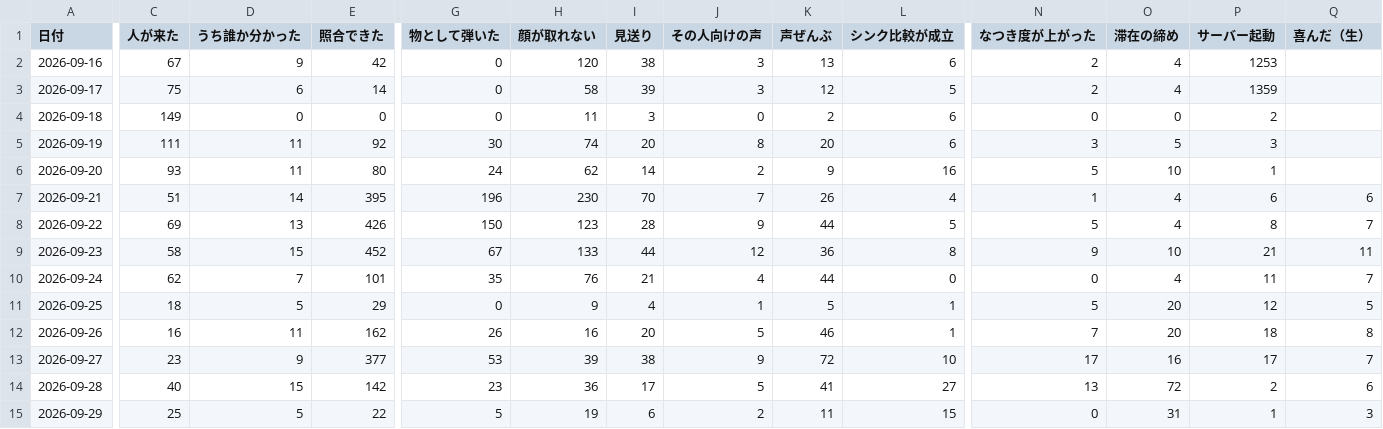
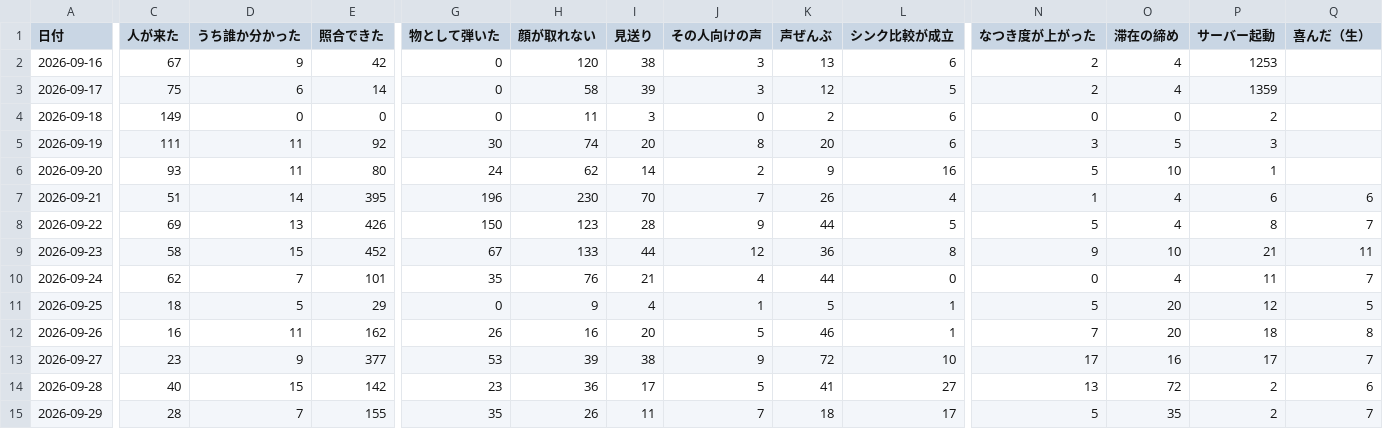
Before and after one commit to kengiftology/arigato, a CSV file: docs/毎日の数字.csv, drawn as a sheet; only a part is shown, gaps mark what is left out; the diff covers the shown part only; the diff names each change by its address in the sheet, - before the commit and + after, or states it on an @@ line.

```diff
--- a/docs/毎日の数字.csv
+++ b/docs/毎日の数字.csv
-C15 (人が来た): 25
+C15 (人が来た): 28
-D15 (うち誰か分かった): 5
+D15 (うち誰か分かった): 7
-E15 (照合できた): 22
+E15 (照合できた): 155
-G15 (物として弾いた): 5
+G15 (物として弾いた): 35
-H15 (顔が取れない): 19
+H15 (顔が取れない): 26
-I15 (見送り): 6
+I15 (見送り): 11
-J15 (その人向けの声): 2
+J15 (その人向けの声): 7
-K15 (声ぜんぶ): 11
+K15 (声ぜんぶ): 18
-L15 (シンク比較が成立): 15
+L15 (シンク比較が成立): 17
-N15 (なつき度が上がった): 0
+N15 (なつき度が上がった): 5
-O15 (滞在の締め): 31
+O15 (滞在の締め): 35
-P15 (サーバー起動): 1
+P15 (サーバー起動): 2
-Q15 (喜んだ（生）): 3
+Q15 (喜んだ（生）): 7
```
Also changed, not shown: 1 edited cell elsewhere in this file, 1 other file.
